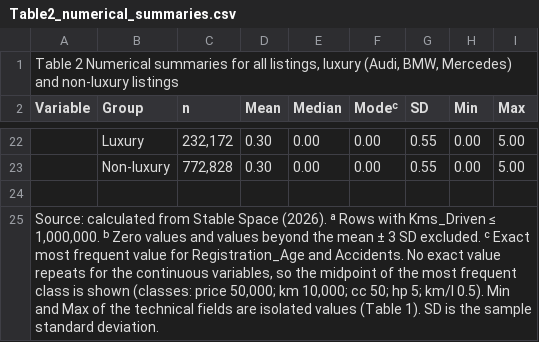
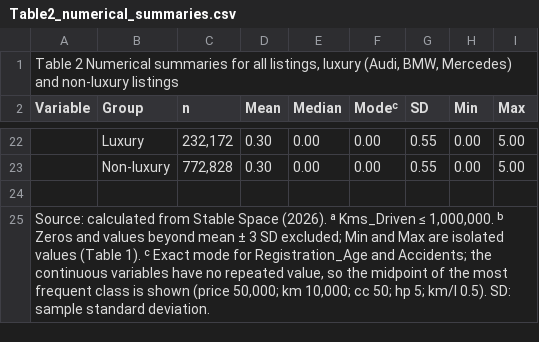
Before and after one commit to LinzeColin/Archive, a CSV file: COMM5000/M1_final/04_Tables/Table2_numerical_summaries.csv, drawn as a sheet; only a part is shown, gaps mark what is left out; the diff names each change by its address in the sheet, - before the commit and + after, or states it on an @@ line.

```diff
--- a/COMM5000/M1_final/04_Tables/Table2_numerical_summaries.csv
+++ b/COMM5000/M1_final/04_Tables/Table2_numerical_summaries.csv
-A25 (Variable): …(2026). ᵃ Rows with Kms_Driven ≤ 1,000,000. ᵇ Zero values and values beyond the mean ± 3 SD excluded. ᶜ Exact most frequent value for Registration_Age and Accidents. No exact value repeats for the continuous variables, so the midpoint of the most frequent class is shown (classes: price 50,000; km 10,000; cc 50; hp 5; km/l 0.5). Min and Max of the technical fields are isolated values (Table 1). SD is the sample standard…
+A25 (Variable): …(2026). ᵃ Kms_Driven ≤ 1,000,000. ᵇ Zeros and values beyond mean ± 3 SD excluded; Min and Max are isolated values (Table 1). ᶜ Exact mode for Registration_Age and Accidents; the continuous variables have no repeated value, so the midpoint of the most frequent class is shown (price 50,000; km 10,000; cc 50; hp 5; km/l 0.5). SD: sample standard…
```
Also changed, not shown: COMM5000/M1_final/04_Tables/Table1_data_problems.csv, COMM5000/M1_final/04_Tables/Table3_development_plan.csv, 18 other files.
